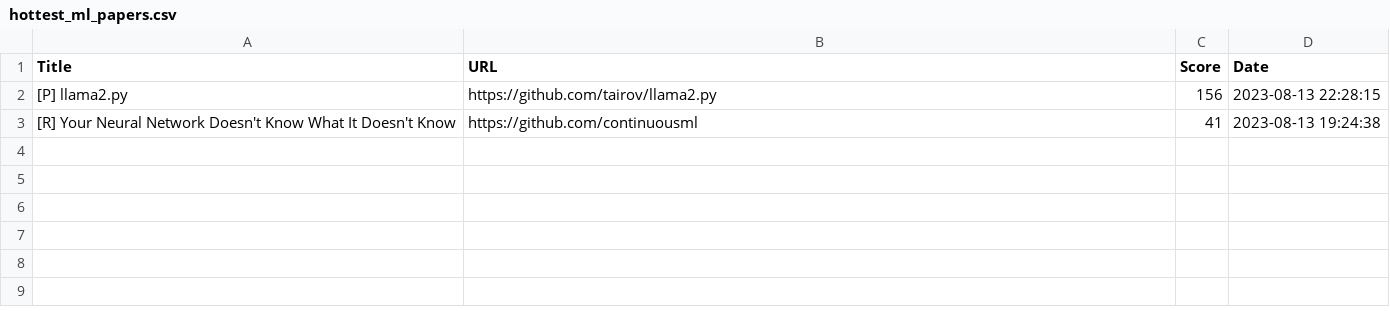
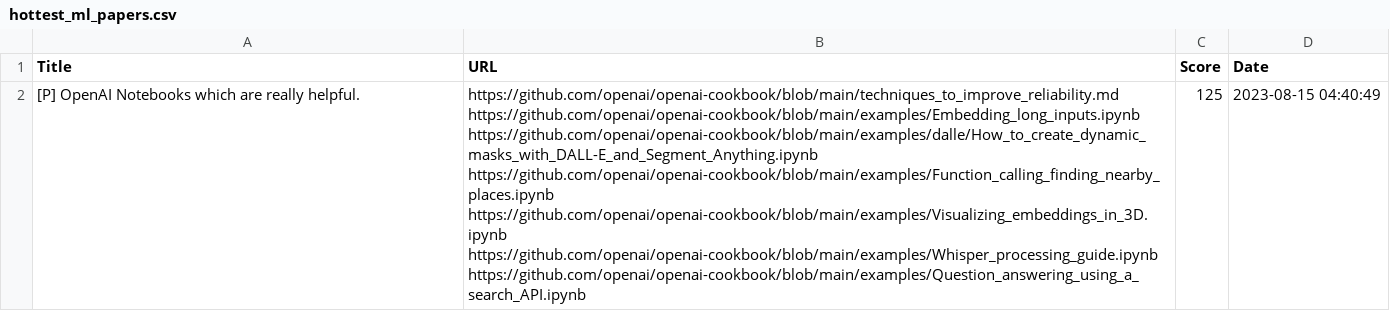
Before and after one commit to alishobeiri/Popular-ML-Projects, a CSV file: hottest_ml_papers.csv, drawn as a sheet.

Commit message:
Update results from latest_papers.py script

```diff
--- a/hottest_ml_papers.csv
+++ b/hottest_ml_papers.csv
@@ -1,3 +1,8 @@
 Title,URL,Score,Date
-[P] llama2.py,https://github.com/tairov/llama2.py,156,2023-08-13 22:28:15
-[R] Your Neural Network Doesn't Know What It Doesn't Know,https://github.com/continuousml,41,2023-08-13 19:24:38
+[P] OpenAI Notebooks which are really helpful.,"https://github.com/openai/openai-cookbook/blob/main/techniques_to_improve_reliability.md
+https://github.com/openai/openai-cookbook/blob/main/examples/Embedding_long_inputs.ipynb
+https://github.com/openai/openai-cookbook/blob/main/examples/dalle/How_to_create_dynamic_masks_with_DALL-E_and_Segment_Anything.ipynb
+https://github.com/openai/openai-cookbook/blob/main/examples/Function_calling_finding_nearby_places.ipynb
+https://github.com/openai/openai-cookbook/blob/main/examples/Visualizing_embeddings_in_3D.ipynb
+https://github.com/openai/openai-cookbook/blob/main/examples/Whisper_processing_guide.ipynb
+https://github.com/openai/openai-cookbook/blob/main/examples/Question_answering_using_a_search_API.ipynb",125,2023-08-15 04:40:49
```
Also changed, not shown: 1 other file.
